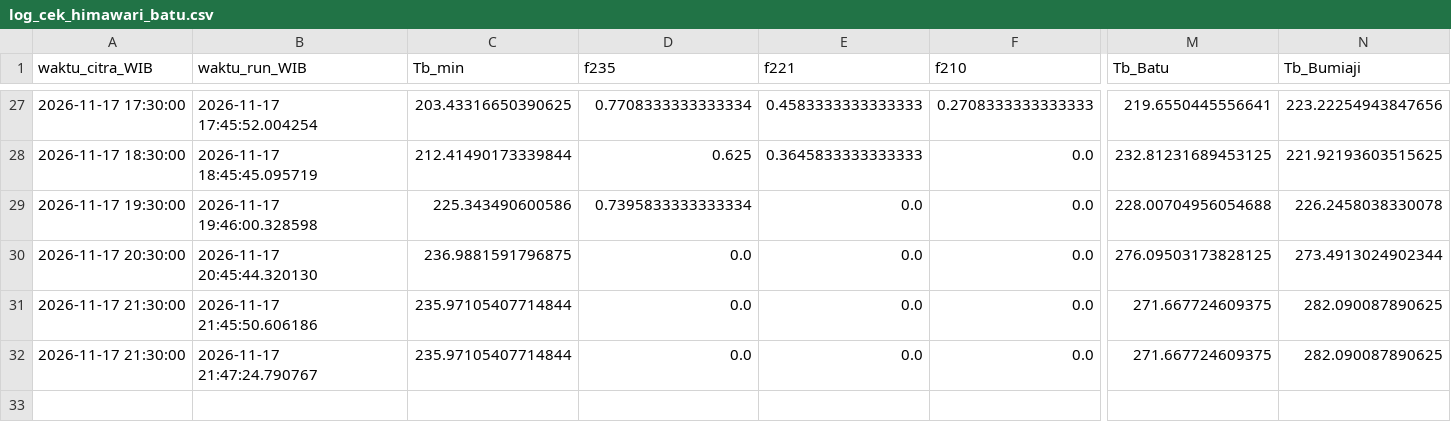
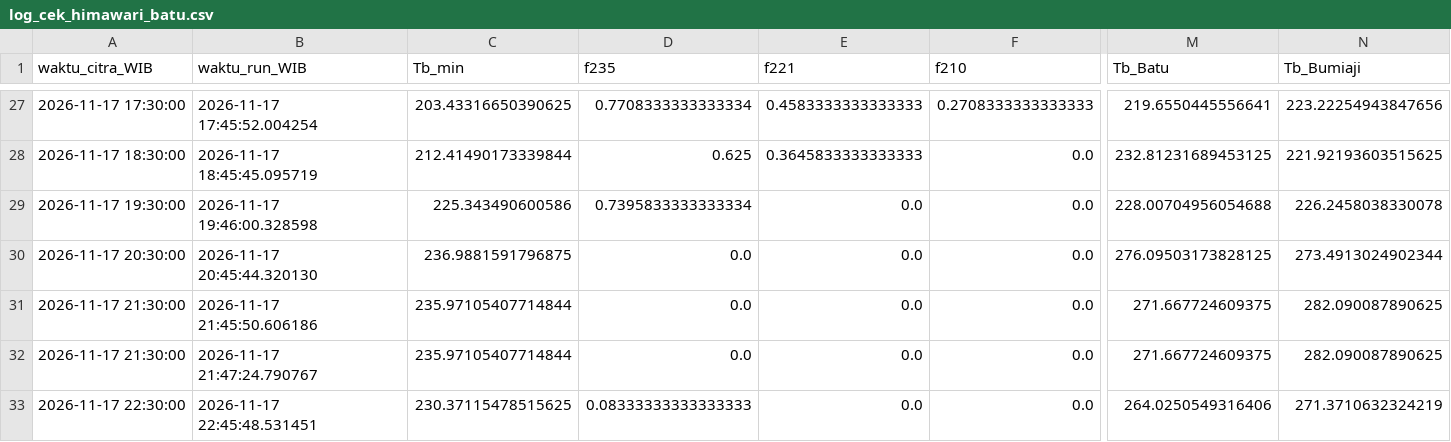
Before and after one commit to bagus2018/pantau-awan-batu, a CSV file: output/log_cek_himawari_batu.csv, drawn as a sheet; only a part is shown, gaps mark what is left out; rows hold the shown columns only; the diff names each change by its address in the sheet, - before the commit and + after, or states it on an @@ line.

```diff
--- a/output/log_cek_himawari_batu.csv
+++ b/output/log_cek_himawari_batu.csv
+row 33: 2026-11-17 22:30:00 | 2026-11-17 22:45:48.531451 | 230.37115478515625 | 0.08333333333333333 | 0.0 | 0.0 | 264.0250549316406 | 271.3710632324219
```
Also changed, not shown: output/LATEST_banding_historis.csv, output/LATEST_deret_awan.csv, 4 other files.
